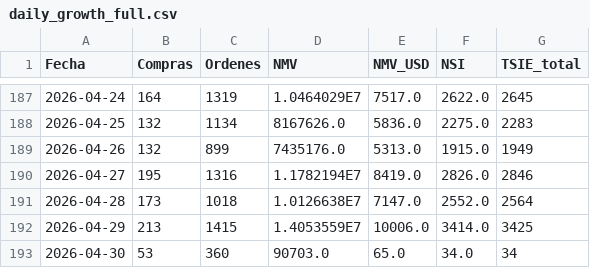
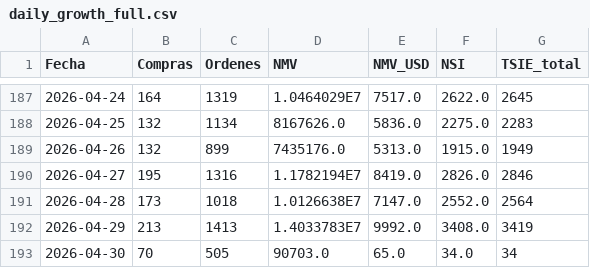
Before and after one commit to santiagorioboo-hub/proximity-groceries-scorecard, a CSV file: daily_growth_full.csv, drawn as a sheet; only a part is shown, gaps mark what is left out.

```diff
--- a/daily_growth_full.csv
+++ b/daily_growth_full.csv
@@ -191,3 +191,3 @@ Fecha,Compras,Ordenes,NMV,NMV_USD,NSI,TSIE_total
 2026-04-28,173,1018,1.0126638E7,7147.0,2552.0,2564
-2026-04-29,213,1415,1.4053559E7,10006.0,3414.0,3425
-2026-04-30,53,360,90703.0,65.0,34.0,34
+2026-04-29,213,1413,1.4033783E7,9992.0,3408.0,3419
+2026-04-30,70,505,90703.0,65.0,34.0,34
```
Also changed, not shown: daily_growth.csv, weekly_buyers.csv, 4 other files.
